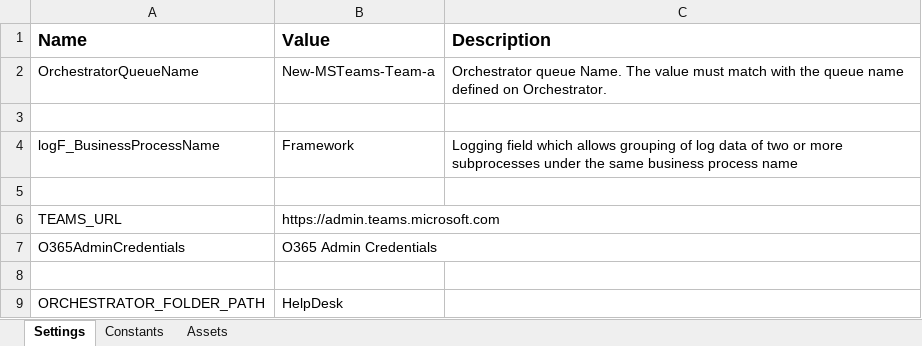
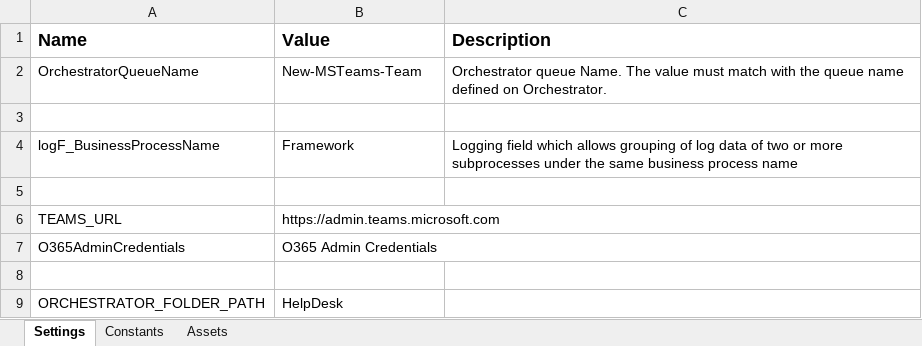
Before and after one commit to SanchitKumar-IGO/New-MS-TeamsTeam-Performer, an Excel workbook: Data/Config.xlsx, sheet Settings, drawn as a sheet; values as stored, in another font and other column widths than the file's, no borders; the diff names each change by its address in the sheet, - before the commit and + after, or states it on an @@ line.

```diff
--- a/Data/Config.xlsx (sheet Settings)
+++ b/Data/Config.xlsx (sheet Settings)
-B2 (Value): New-MSTeams-Team-a
+B2 (Value): New-MSTeams-Team
```
Also changed, not shown: 26 other files.
